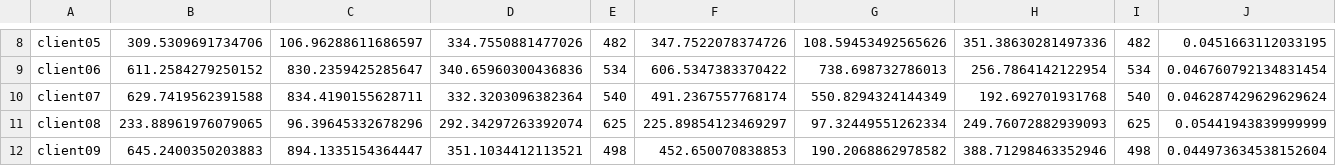
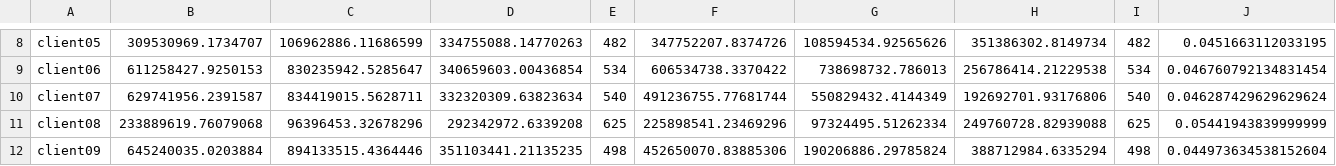
Before and after one commit to karinecavalcanti/Probest, a CSV file: outputs/tabelas/estat_por_cliente.csv, drawn as a sheet; only a part is shown, gaps mark what is left out; the diff covers the shown part only; the diff names each change by its address in the sheet, - before the commit and + after, or states it on an @@ line.

```diff
--- a/outputs/tabelas/estat_por_cliente.csv
+++ b/outputs/tabelas/estat_por_cliente.csv
-B8: 309.5309691734706
+B8: 309530969.1734707
-C8: 106.96288611686597
+C8: 106962886.11686599
-D8: 334.7550881477026
+D8: 334755088.14770263
-F8: 347.7522078374726
+F8: 347752207.8374726
-G8: 108.59453492565626
+G8: 108594534.92565626
-H8: 351.38630281497336
+H8: 351386302.8149734
-B9: 611.2584279250152
+B9: 611258427.9250153
-C9: 830.2359425285647
+C9: 830235942.5285647
-D9: 340.65960300436836
+D9: 340659603.00436854
-F9: 606.5347383370422
+F9: 606534738.3370422
-G9: 738.698732786013
+G9: 738698732.786013
-H9: 256.7864142122954
+H9: 256786414.21229538
-B10: 629.7419562391588
+B10: 629741956.2391587
-C10: 834.4190155628711
+C10: 834419015.5628711
-D10: 332.3203096382364
+D10: 332320309.63823634
-F10: 491.2367557768174
+F10: 491236755.77681744
-G10: 550.8294324144349
+G10: 550829432.4144349
-H10: 192.692701931768
+H10: 192692701.93176806
-B11: 233.88961976079065
+B11: 233889619.76079068
-C11: 96.39645332678296
+C11: 96396453.32678296
-D11: 292.34297263392074
+D11: 292342972.6339208
-F11: 225.89854123469297
+F11: 225898541.23469296
-G11: 97.32449551262334
+G11: 97324495.51262334
-H11: 249.76072882939093
+H11: 249760728.82939088
-B12: 645.2400350203883
+B12: 645240035.0203884
-C12: 894.1335154364447
+C12: 894133515.4364446
-D12: 351.1034412113521
+D12: 351103441.21135235
-F12: 452.650070838853
+F12: 452650070.83885306
-G12: 190.2068862978582
+G12: 190206886.29785824
-H12: 388.71298463352946
+H12: 388712984.6335294
```
Also changed, not shown: 56 edited cells elsewhere in this file, outputs/tabelas/estat_por_servidor.csv, 8 other files.
